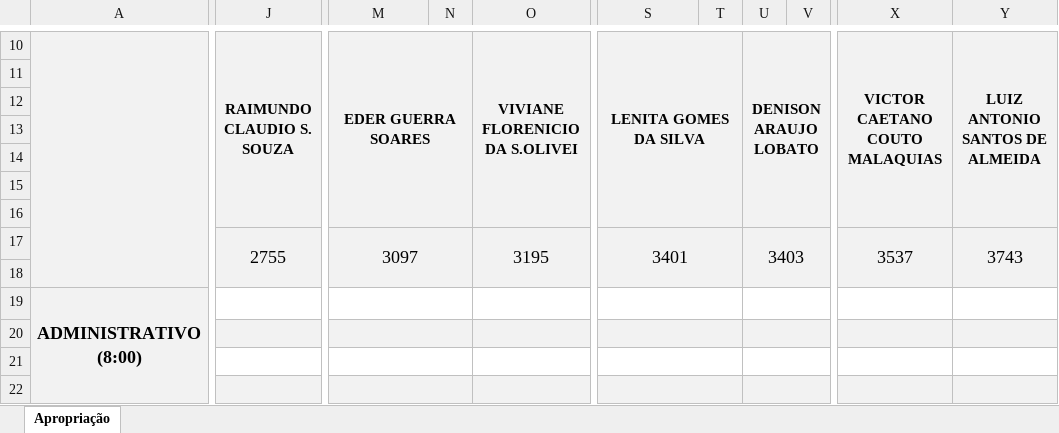
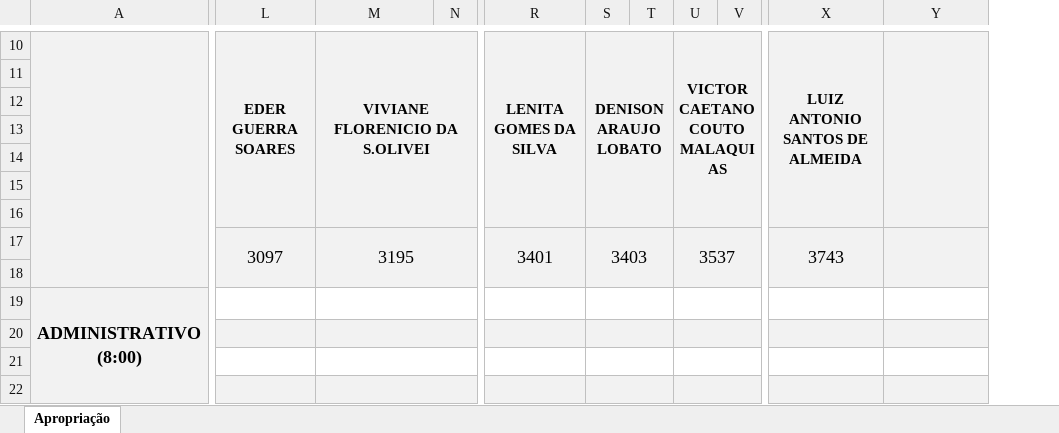
Before and after one commit to flipbit03/sisaprop, an Excel workbook: outputs/sisaprophelper#autoaprop/autoapropxlsx/IQ_END.XLSX, sheet Apropriação, drawn as a sheet; only a part is shown, gaps mark what is left out; values as stored, in another font and other column widths than the file's, no borders; removed rows and columns are numbered as before the commit, all else as after; the diff covers the shown part only; the diff names each change by its address in the sheet, - before the commit and + after, or states it on an @@ line.

Commit message:
Atualizado IQ_END.XLSX

```diff
--- a/outputs/sisaprophelper#autoaprop/autoapropxlsx/IQ_END.XLSX (sheet Apropriação)
+++ b/outputs/sisaprophelper#autoaprop/autoapropxlsx/IQ_END.XLSX (sheet Apropriação)
-column J, rows 10-17: RAIMUNDO CLAUDIO S. SOUZA |  |  |  |  |  |  | 2755
-column N, empty
+column N, empty
-column T, empty
+column T, empty
+column U, rows 10-17: VICTOR CAETANO COUTO MALAQUIAS |  |  |  |  |  |  | 3537
-U10:W16 merged
+S10:T16 merged
-X10: VICTOR CAETANO COUTO MALAQUIAS
+X10: LUIZ ANTONIO SANTOS DE ALMEIDA
-Y10: LUIZ ANTONIO SANTOS DE ALMEIDA
+Y10: (empty)
-U17:W18 merged
+S17:T18 merged
-X17: 3537
+X17: 3743
-Y17: 3743
+Y17: (empty)
-M19:N19 merged
+M19:N19 merged
-S19:T19 merged
-U19:W19 merged
+S19:T19 merged
-M20:N20 merged
+M20:N20 merged
-S20:T20 merged
-U20:W20 merged
+S20:T20 merged
-M21:N21 merged
+M21:N21 merged
-S21:T21 merged
-U21:W21 merged
+S21:T21 merged
-M22:N22 merged
+M22:N22 merged
-S22:T22 merged
-U22:W22 merged
+S22:T22 merged
```
Also changed, not shown: 2 edited cells and merged cells elsewhere in this sheet.
